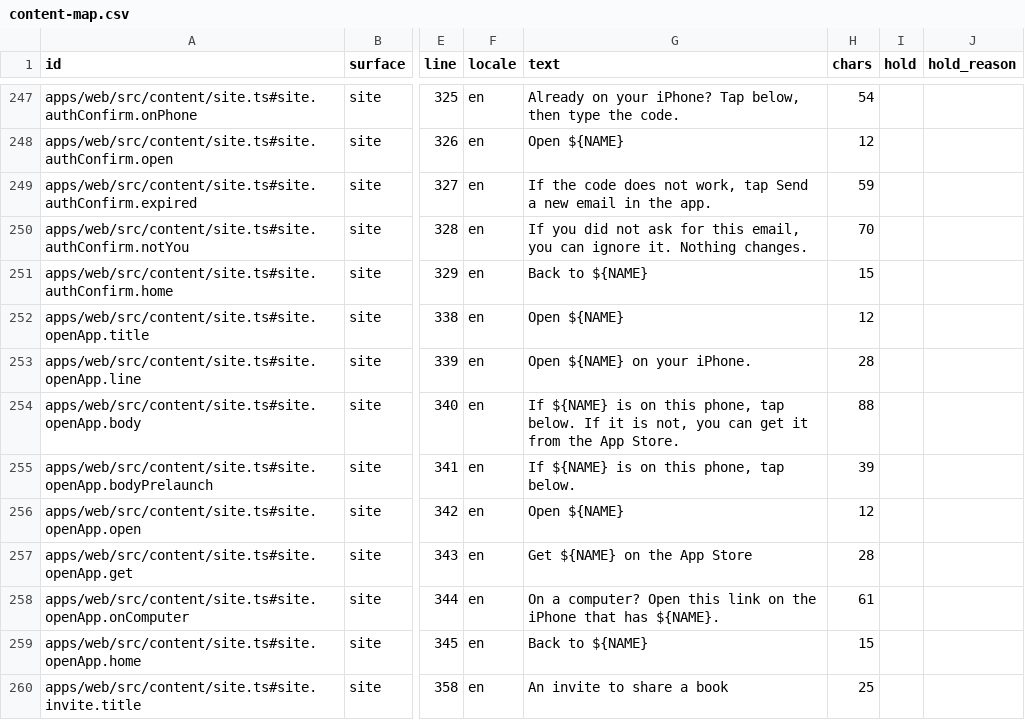
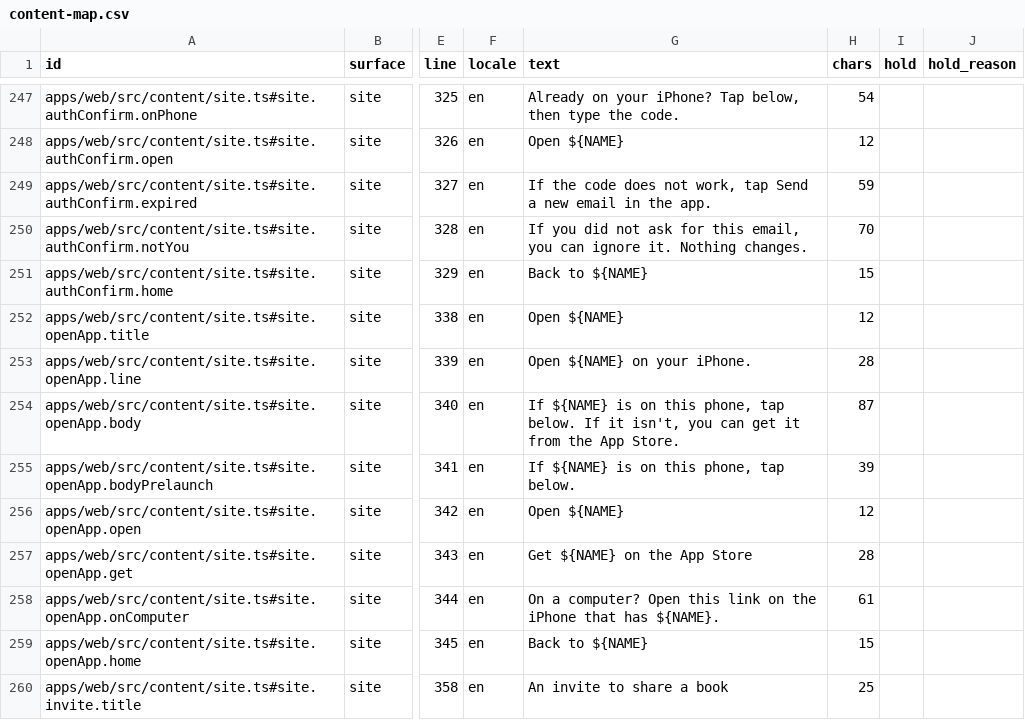
Before and after one commit to thesaurabhpareek/earlyletters, a CSV file: docs/content/map/content-map.csv, drawn as a sheet; only a part is shown, gaps mark what is left out; the diff names each change by its address in the sheet, - before the commit and + after, or states it on an @@ line.

```diff
--- a/docs/content/map/content-map.csv
+++ b/docs/content/map/content-map.csv
-G254 (text): …If it is not, you can…
+G254 (text): …If it isn't, you can…
-H254 (chars): 88
+H254 (chars): 87
```
Also changed, not shown: 2 other files.
